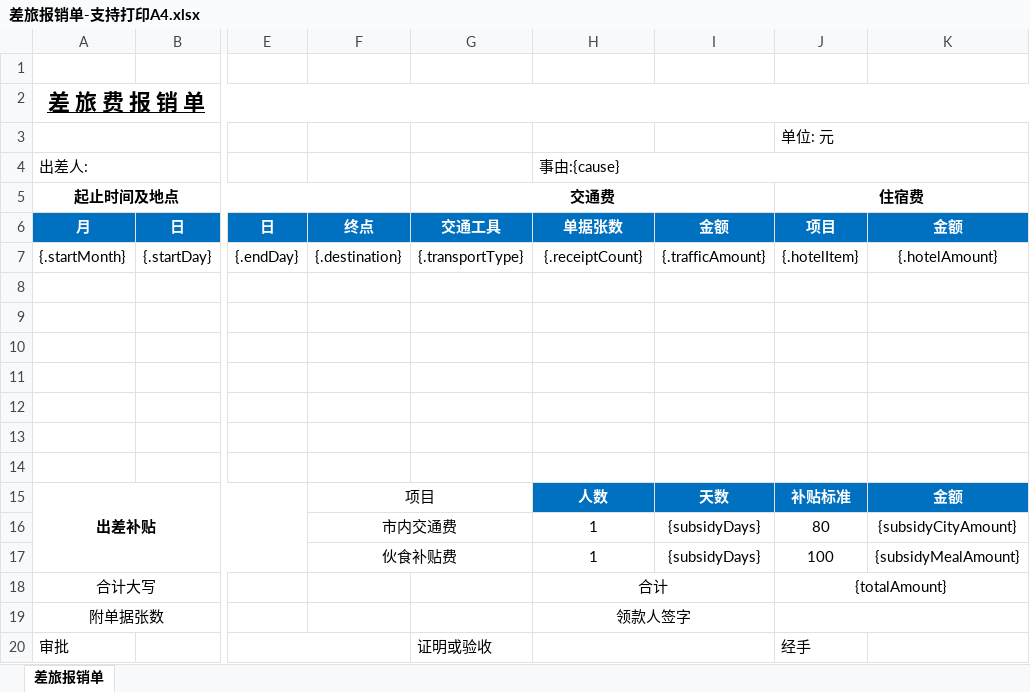
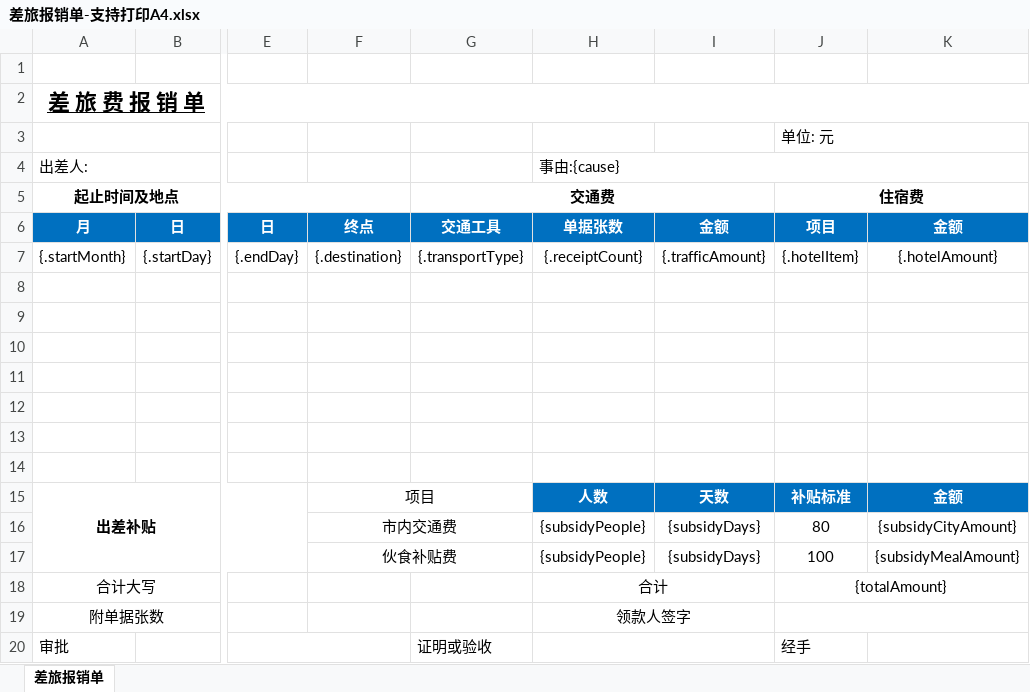
Before and after one commit to zxs1994/edu-server, an Excel workbook: dh-module-oa/dh-module-oa-server/src/main/resources/excel-templates/差旅报销单-支持打印A4.xlsx, sheet 差旅报销单, drawn as a sheet; only a part is shown, gaps mark what is left out; values as stored, in another font and other column widths than the file's, no borders; the diff names each change by its address in the sheet, - before the commit and + after, or states it on an @@ line.

```diff
--- a/dh-module-oa/dh-module-oa-server/src/main/resources/excel-templates/差旅报销单-支持打印A4.xlsx (sheet 差旅报销单)
+++ b/dh-module-oa/dh-module-oa-server/src/main/resources/excel-templates/差旅报销单-支持打印A4.xlsx (sheet 差旅报销单)
-H16:H17: 1
+H16:H17: {subsidyPeople}
```
Also changed, not shown: 8 other files.
